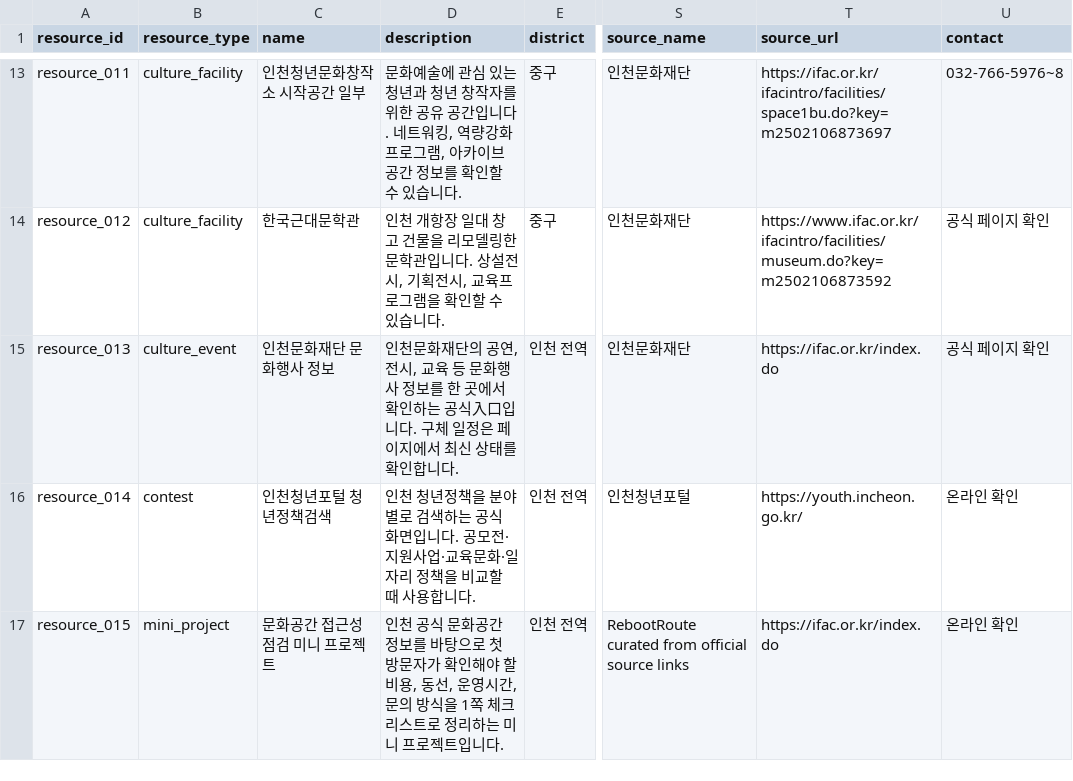
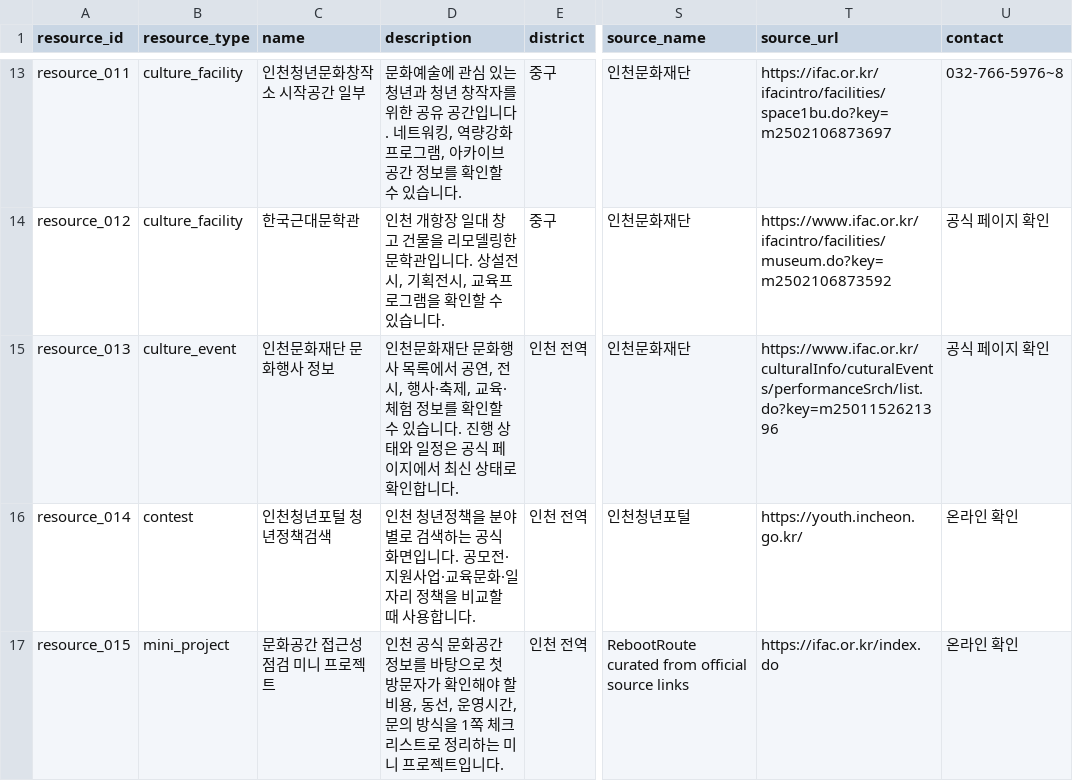
Before and after one commit to Gnaroshi/ACPP3_Final-Project, a CSV file: data/raw/sample_resources.csv, drawn as a sheet; only a part is shown, gaps mark what is left out; the diff names each change by its address in the sheet, - before the commit and + after, or states it on an @@ line.

Commit message:
Clarify official resource seed wording

```diff
--- a/data/raw/sample_resources.csv
+++ b/data/raw/sample_resources.csv
-D15 (description): …문화재단의 공연, 전시, 교육 등 문화행사 정보를 한 곳에서 확인하는 공식入口입니다. 구체 일정은 페이지에서 최신 상태를 확인합…
+D15 (description): …문화재단 문화행사 목록에서 공연, 전시, 행사·축제, 교육·체험 정보를 확인할 수 있습니다. 진행 상태와 일정은 공식 페이지에서 최신 상태로 확인합…
-T15 (source_url): https://ifac.or.kr/index.do
+T15 (source_url): https://www.ifac.or.kr/culturalInfo/cuturalEvents/performanceSrch/list.do?key=m2501152621396
```
Also changed, not shown: 3 other files.
